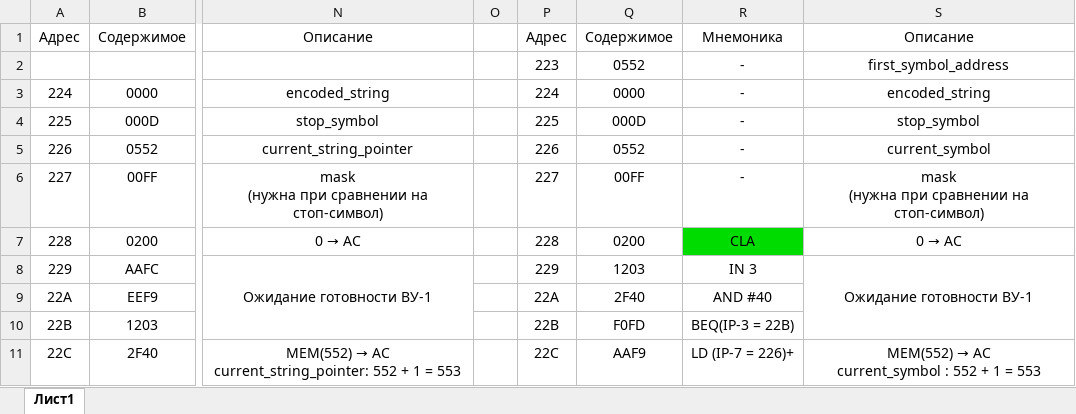
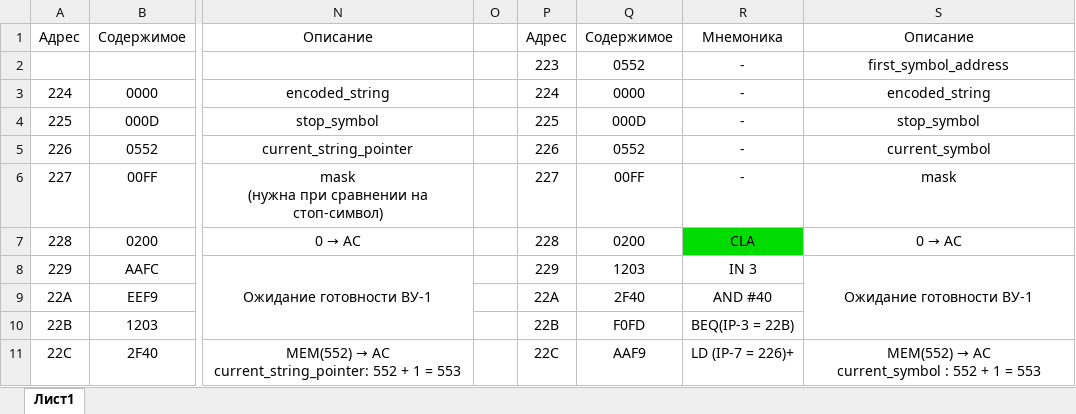
Before and after one commit to ipka23/ITMO, an Excel workbook: subj/OPD/Labs/lab5/Программа.xlsx, sheet Лист1, drawn as a sheet; only a part is shown, gaps mark what is left out; values as stored, in another font and other column widths than the file's, no borders; ↵ is a line break in a cell; the diff names each change by its address in the sheet, - before the commit and + after, or states it on an @@ line.

```diff
--- a/subj/OPD/Labs/lab5/Программа.xlsx (sheet Лист1)
+++ b/subj/OPD/Labs/lab5/Программа.xlsx (sheet Лист1)
-S6: mask ↵ (нужна при сравнении на стоп-символ)
+S6: mask
```
Also changed, not shown: 9 other files.
